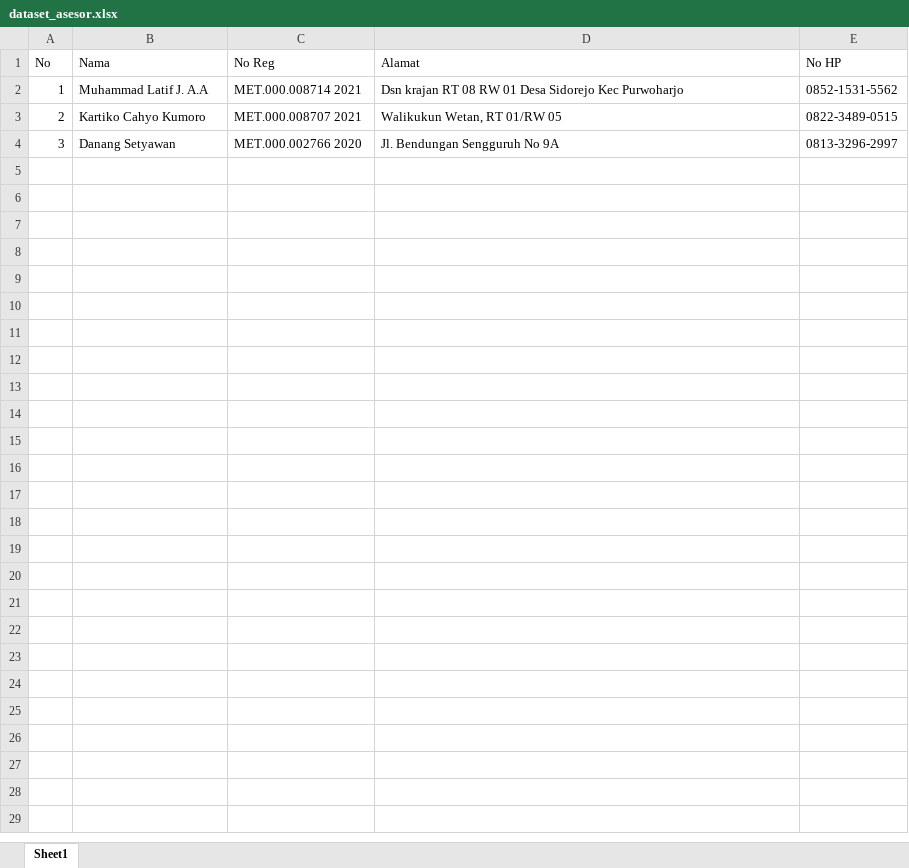
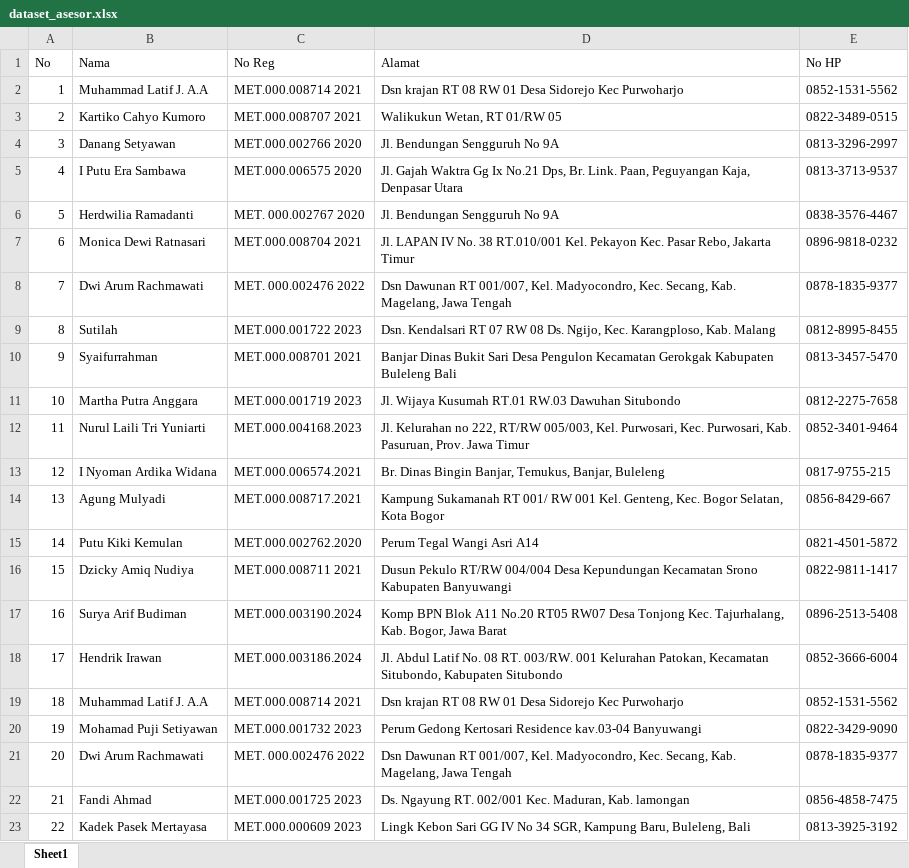
Before and after one commit to dimasip7/Otomatisasi-BAUJK, an Excel workbook: dataset_asesor.xlsx, sheet Sheet1, drawn as a sheet; values as stored, in another font and other column widths than the file's, no borders; the diff names each change by its address in the sheet, - before the commit and + after, or states it on an @@ line.

Commit message:
add data asesor

```diff
--- a/dataset_asesor.xlsx (sheet Sheet1)
+++ b/dataset_asesor.xlsx (sheet Sheet1)
+row 5: 4 | I Putu Era Sambawa | MET.000.006575 2020 | Jl. Gajah Waktra Gg Ix No.21 Dps, Br. Link. Paan, Peguyangan Kaja, Denpasar Utara | 0813-3713-9537
+row 6: 5 | Herdwilia Ramadanti | MET. 000.002767 2020 | Jl. Bendungan Sengguruh No 9A | 0838-3576-4467
+row 7: 6 | Monica Dewi Ratnasari | MET.000.008704 2021 | Jl. LAPAN IV No. 38 RT.010/001 Kel. Pekayon Kec. Pasar Rebo, Jakarta Timur | 0896-9818-0232
+row 8: 7 | Dwi Arum Rachmawati | MET. 000.002476 2022 | Dsn Dawunan RT 001/007, Kel. Madyocondro, Kec. Secang, Kab. Magelang, Jawa Tengah | 0878-1835-9377
+row 9: 8 | Sutilah | MET.000.001722 2023 | Dsn. Kendalsari RT 07 RW 08 Ds. Ngijo, Kec. Karangploso, Kab. Malang | 0812-8995-8455
+row 10: 9 | Syaifurrahman | MET.000.008701 2021 | Banjar Dinas Bukit Sari Desa Pengulon Kecamatan Gerokgak Kabupaten Buleleng Bali | 0813-3457-5470
+row 11: 10 | Martha Putra Anggara | MET.000.001719 2023 | Jl. Wijaya Kusumah RT.01 RW.03 Dawuhan Situbondo | 0812-2275-7658
+row 12: 11 | Nurul Laili Tri Yuniarti | MET.000.004168.2023 | Jl. Kelurahan no 222, RT/RW 005/003, Kel. Purwosari, Kec. Purwosari, Kab. Pasuruan, Prov. Jawa Timur | 0852-3401-9464
+row 13: 12 | I Nyoman Ardika Widana | MET.000.006574.2021 | Br. Dinas Bingin Banjar, Temukus, Banjar, Buleleng | 0817-9755-215
+row 14: 13 | Agung Mulyadi | MET.000.008717.2021 | Kampung Sukamanah RT 001/ RW 001 Kel. Genteng, Kec. Bogor Selatan, Kota Bogor | 0856-8429-667
+row 15: 14 | Putu Kiki Kemulan | MET.000.002762.2020 | Perum Tegal Wangi Asri A14 | 0821-4501-5872
+row 16: 15 | Dzicky Amiq Nudiya | MET.000.008711 2021 | Dusun Pekulo RT/RW 004/004 Desa Kepundungan Kecamatan Srono Kabupaten Banyuwangi | 0822-9811-1417
+row 17: 16 | Surya Arif Budiman | MET.000.003190.2024 | Komp BPN Blok A11 No.20 RT05 RW07 Desa Tonjong Kec. Tajurhalang, Kab. Bogor, Jawa Barat | 0896-2513-5408
+row 18: 17 | Hendrik Irawan | MET.000.003186.2024 | Jl. Abdul Latif No. 08 RT. 003/RW. 001 Kelurahan Patokan, Kecamatan Situbondo, Kabupaten Situbondo | 0852-3666-6004
+row 19: 18 | Muhammad Latif J. A.A | MET.000.008714 2021 | Dsn krajan RT 08 RW 01 Desa Sidorejo Kec Purwoharjo | 0852-1531-5562
+row 20: 19 | Mohamad Puji Setiyawan | MET.000.001732 2023 | Perum Gedong Kertosari Residence kav.03-04 Banyuwangi | 0822-3429-9090
+row 21: 20 | Dwi Arum Rachmawati | MET. 000.002476 2022 | Dsn Dawunan RT 001/007, Kel. Madyocondro, Kec. Secang, Kab. Magelang, Jawa Tengah | 0878-1835-9377
+row 22: 21 | Fandi Ahmad | MET.000.001725 2023 | Ds. Ngayung RT. 002/001 Kec. Maduran, Kab. lamongan | 0856-4858-7475
+row 23: 22 | Kadek Pasek Mertayasa | MET.000.000609 2023 | Lingk Kebon Sari GG IV No 34 SGR, Kampung Baru, Buleleng, Bali | 0813-3925-3192
```
